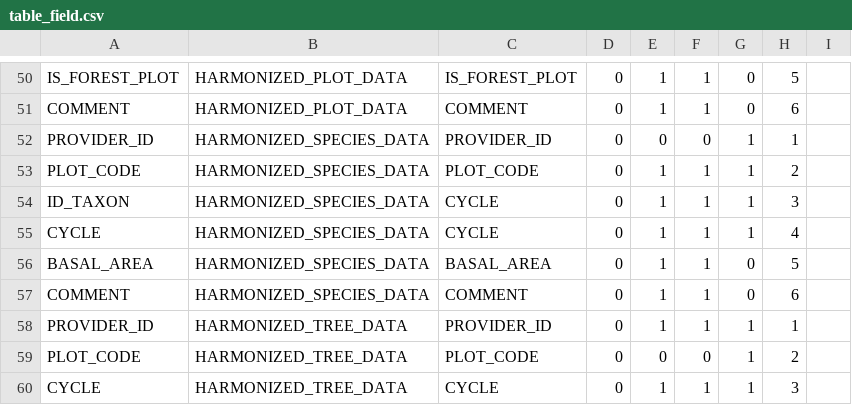
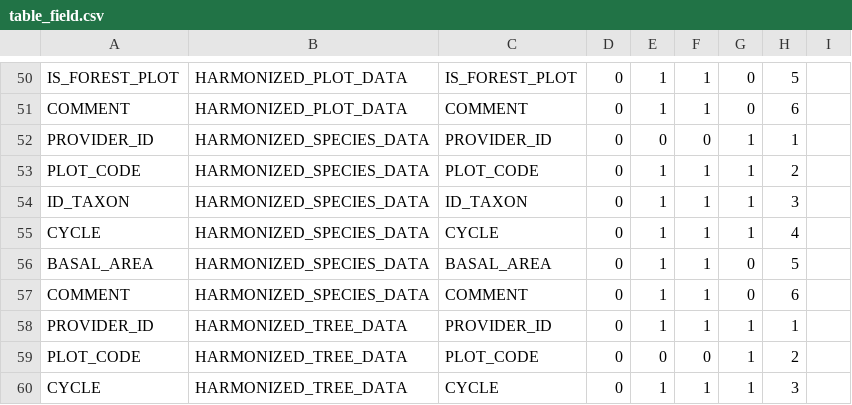
Before and after one commit to IGNBPesty/ogam, a CSV file: database/Metadata/table_field.csv, drawn as a sheet; only a part is shown, gaps mark what is left out.

Commit message:
Correction sur le champ ID_TAXON
Former-commit-id: e3517620205863f566ebe8b2072275a34aad1537

```diff
--- a/database/Metadata/table_field.csv
+++ b/database/Metadata/table_field.csv
@@ -53,3 +53,3 @@ PROVIDER_ID;HARMONIZED_SPECIES_DATA;PROVIDER_ID;0;0;0;1;1;
 PLOT_CODE;HARMONIZED_SPECIES_DATA;PLOT_CODE;0;1;1;1;2;
-ID_TAXON;HARMONIZED_SPECIES_DATA;CYCLE;0;1;1;1;3;
+ID_TAXON;HARMONIZED_SPECIES_DATA;ID_TAXON;0;1;1;1;3;
 CYCLE;HARMONIZED_SPECIES_DATA;CYCLE;0;1;1;1;4;
```
Also changed, not shown: database/Metadata/dataset_fields.csv, database/Metadata/field_mapping.csv, 6 other files.
